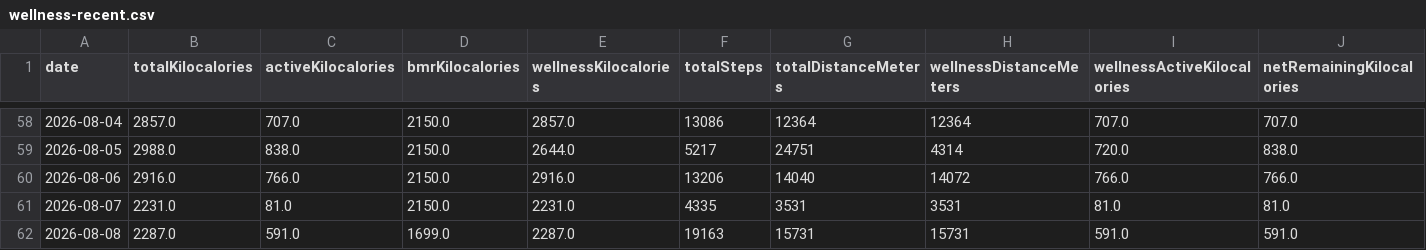
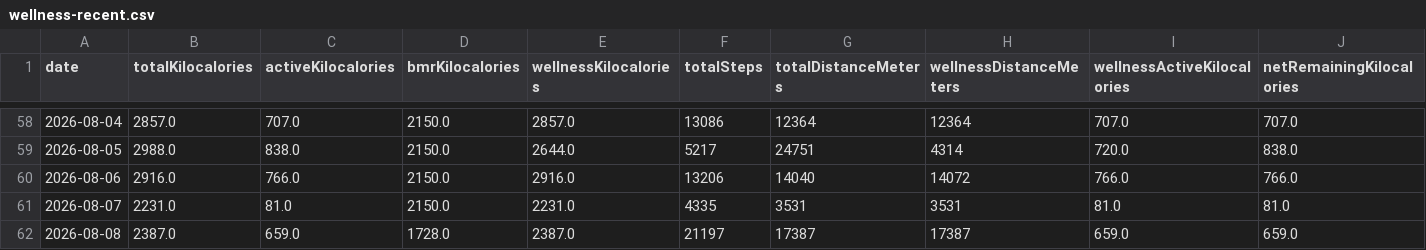
Before and after one commit to nicolasmahut-ui/garmin-data-frere, a CSV file: wellness-recent.csv, drawn as a sheet; only a part is shown, gaps mark what is left out; the diff covers the shown part only; the diff names each change by its address in the sheet, - before the commit and + after, or states it on an @@ line.

Commit message:
wellness recent 2026-08-08 18:00

```diff
--- a/wellness-recent.csv
+++ b/wellness-recent.csv
-B62 (totalKilocalories): 2287.0
+B62 (totalKilocalories): 2387.0
-C62 (activeKilocalories): 591.0
+C62 (activeKilocalories): 659.0
-D62 (bmrKilocalories): 1699.0
+D62 (bmrKilocalories): 1728.0
-E62 (wellnessKilocalories): 2287.0
+E62 (wellnessKilocalories): 2387.0
-F62 (totalSteps): 19163
+F62 (totalSteps): 21197
-G62 (totalDistanceMeters): 15731
+G62 (totalDistanceMeters): 17387
-H62 (wellnessDistanceMeters): 15731
+H62 (wellnessDistanceMeters): 17387
-I62 (wellnessActiveKilocalories): 591.0
+I62 (wellnessActiveKilocalories): 659.0
-J62 (netRemainingKilocalories): 591.0
+J62 (netRemainingKilocalories): 659.0
```
Also changed, not shown: 22 edited cells elsewhere in this file.
